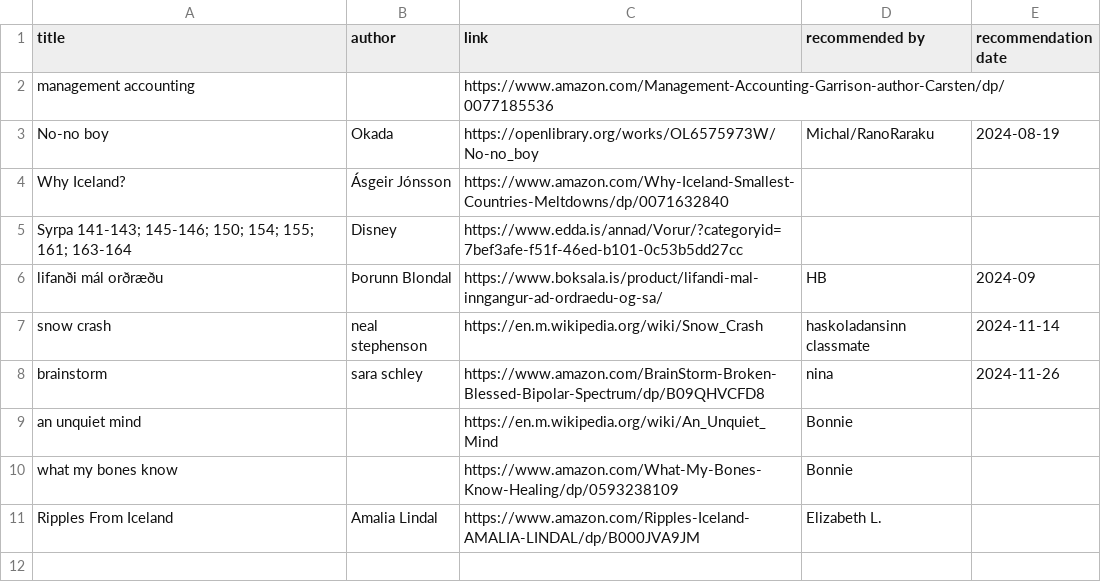
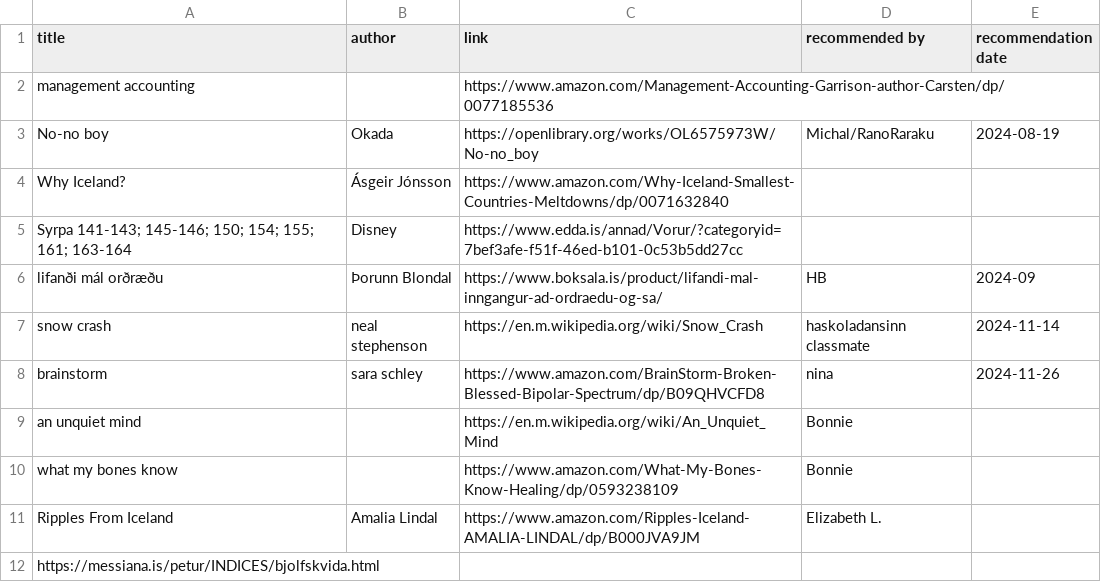
Before and after one commit to judyfong/list-trackers, a CSV file: books.csv, drawn as a sheet.

Commit message:
Update books.csv

```diff
--- a/books.csv
+++ b/books.csv
@@ -11 +11,2 @@ what my bones know,,https://www.amazon.com/What-My-Bones-Know-Healing/dp/0593238
 Ripples From Iceland,Amalia Lindal,https://www.amazon.com/Ripples-Iceland-AMALIA-LINDAL/dp/B000JVA9JM, Elizabeth L.,
+https://messiana.is/petur/INDICES/bjolfskvida.html
```
